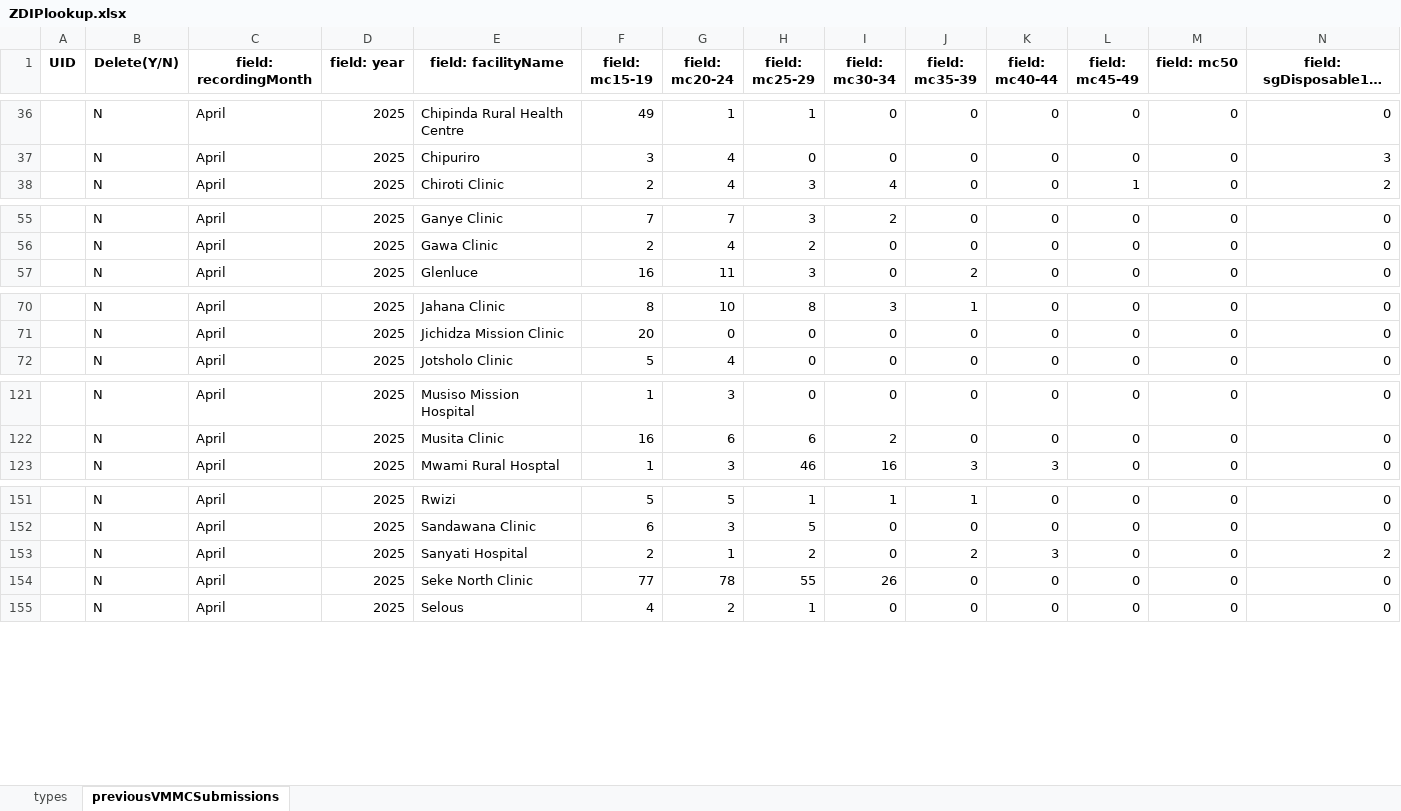
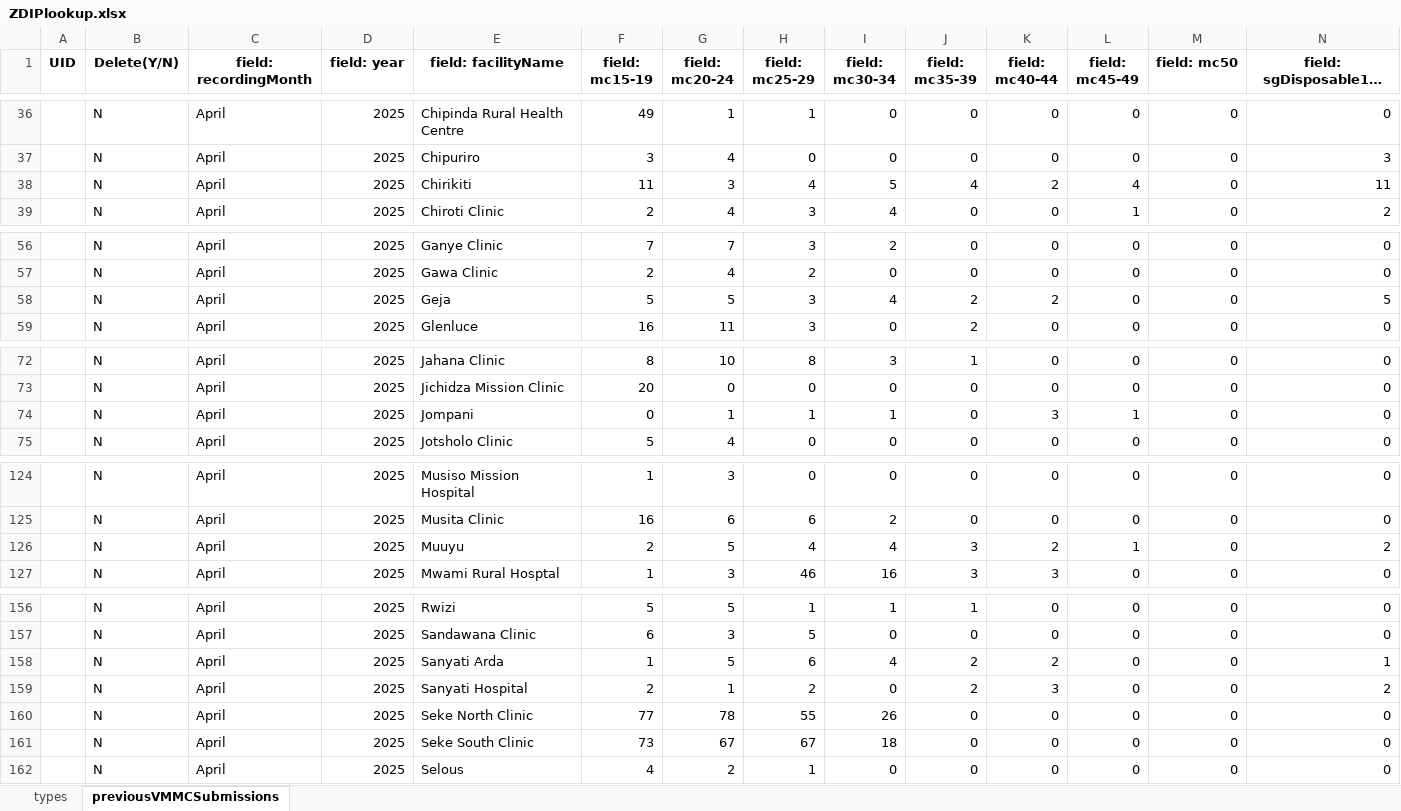
Before and after one commit to ashleymutenha/zazicProgrammaticReport, an Excel workbook: ZDIPlookup.xlsx, sheet previousVMMCSubmissions, drawn as a sheet; only a part is shown, gaps mark what is left out; long unchanged cells end in …; values as stored, in another font and other column widths than the file's, no borders; rows hold the shown columns only; the diff covers the shown part only; the diff names each change by its address in the sheet, - before the commit and + after, or states it on an @@ line.

```diff
--- a/ZDIPlookup.xlsx (sheet previousVMMCSubmissions)
+++ b/ZDIPlookup.xlsx (sheet previousVMMCSubmissions)
+row 38:  | N | April | 2025 | Chirikiti | 11 | 3 | 4 | 5 | 4 | 2 | 4 | 0 | 11
+row 58:  | N | April | 2025 | Geja | 5 | 5 | 3 | 4 | 2 | 2 | 0 | 0 | 5
+row 74:  | N | April | 2025 | Jompani | 0 | 1 | 1 | 1 | 0 | 3 | 1 | 0 | 0
+row 126:  | N | April | 2025 | Muuyu | 2 | 5 | 4 | 4 | 3 | 2 | 1 | 0 | 2
+row 158:  | N | April | 2025 | Sanyati Arda | 1 | 5 | 6 | 4 | 2 | 2 | 0 | 0 | 1
+row 161:  | N | April | 2025 | Seke South Clinic | 73 | 67 | 67 | 18 | 0 | 0 | 0 | 0 | 0
```
Also changed, not shown: 1 added row elsewhere in this sheet, data.xlsx, generalDF.xlsx, 7 other files.
